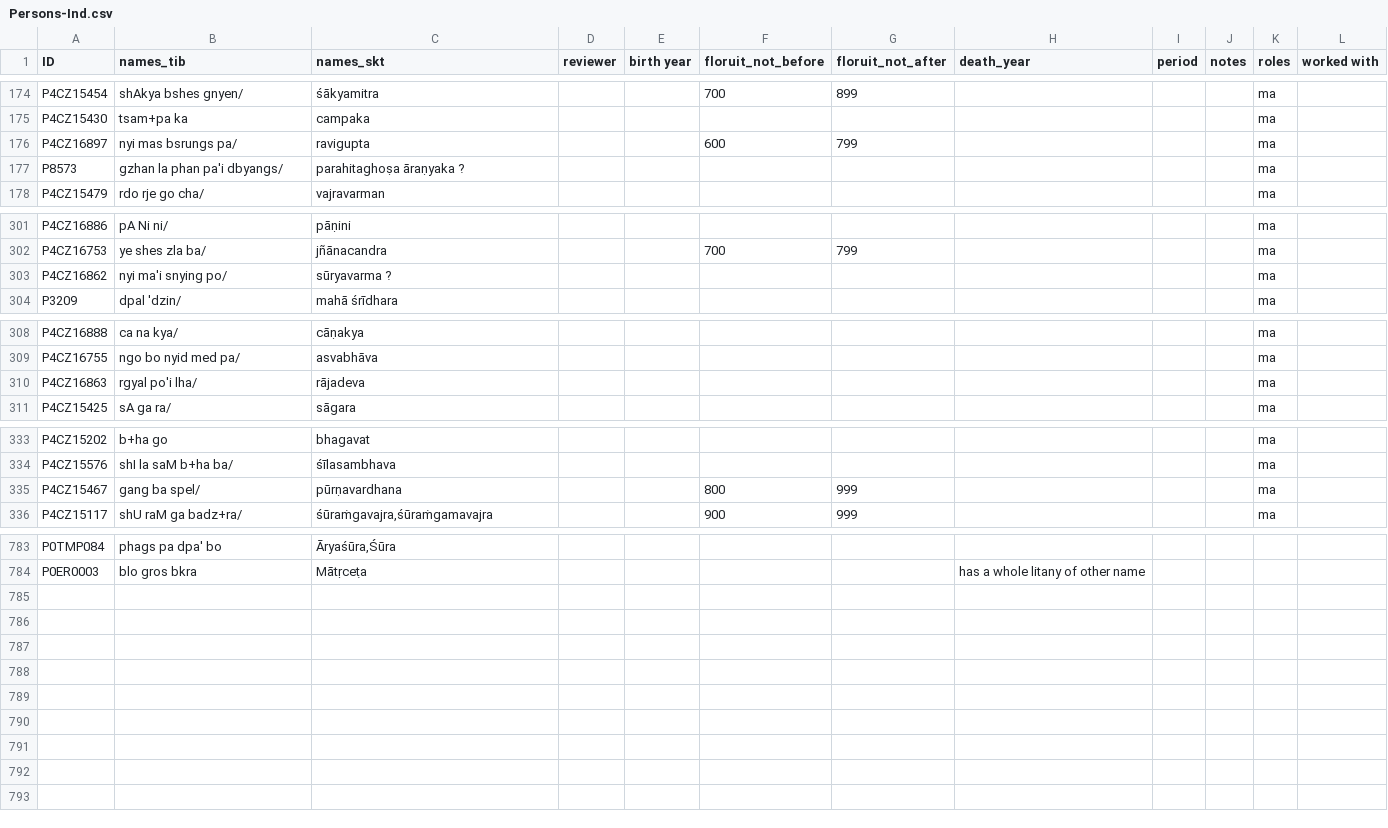
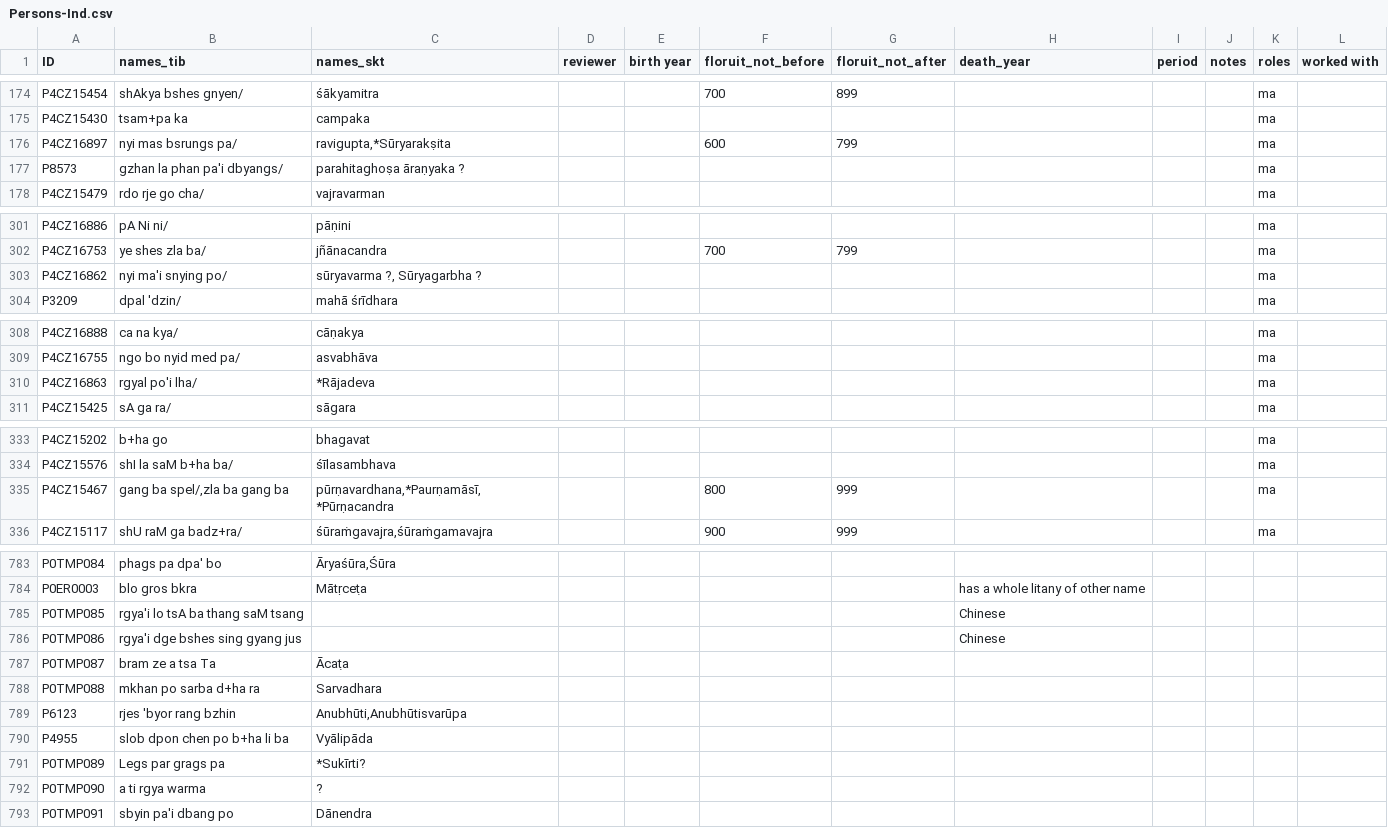
Before and after one commit to eroux/IATTC, a CSV file: csv/Persons-Ind.csv, drawn as a sheet; only a part is shown, gaps mark what is left out; the diff covers the shown part only.

```diff
--- a/csv/Persons-Ind.csv
+++ b/csv/Persons-Ind.csv
@@ -175,3 +175,3 @@ P4CZ15454,shAkya bshes gnyen/,śākyamitra,,,700,899,,,,ma,
 P4CZ15430,tsam+pa ka,campaka,,,,,,,,ma,
-P4CZ16897,nyi mas bsrungs pa/,ravigupta,,,600,799,,,,ma,
+P4CZ16897,nyi mas bsrungs pa/,"ravigupta,*Sūryarakṣita",,,600,799,,,,ma,
 P8573,gzhan la phan pa'i dbyangs/,parahitaghoṣa āraṇyaka ?,,,,,,,,ma,
@@ -302,3 +302,3 @@ P4CZ16886,pA Ni ni/,pāṇini,,,,,,,,ma,
 P4CZ16753,ye shes zla ba/,jñānacandra,,,700,799,,,,ma,
-P4CZ16862,nyi ma'i snying po/,sūryavarma ?,,,,,,,,ma,
+P4CZ16862,nyi ma'i snying po/,"sūryavarma ?, Sūryagarbha ?",,,,,,,,ma,
 P3209,dpal 'dzin/,mahā śrīdhara,,,,,,,,ma,
@@ -309,3 +309,3 @@ P4CZ16888,ca na kya/,cāṇakya,,,,,,,,ma,
 P4CZ16755,ngo bo nyid med pa/,asvabhāva,,,,,,,,ma,
-P4CZ16863,rgyal po'i lha/,rājadeva,,,,,,,,ma,
+P4CZ16863,rgyal po'i lha/,*Rājadeva,,,,,,,,ma,
 P4CZ15425,sA ga ra/,sāgara,,,,,,,,ma,
@@ -334,3 +334,3 @@ P4CZ15202,b+ha go,bhagavat,,,,,,,,ma,
 P4CZ15576,shI la saM b+ha ba/,śīlasambhava,,,,,,,,ma,
-P4CZ15467,gang ba spel/,pūrṇavardhana,,,800,999,,,,ma,
+P4CZ15467,"gang ba spel/,zla ba gang ba","pūrṇavardhana,*Paurṇamāsī,*Pūrṇacandra",,,800,999,,,,ma,
 P4CZ15117,shU raM ga badz+ra/,"śūraṁgavajra,śūraṁgamavajra",,,900,999,,,,ma,
@@ -785 +784,10 @@ P0TMP084,phags pa dpa' bo,"Āryaśūra,Śūra",,,,,,,,,
 P0ER0003,blo gros bkra,Mātṛceṭa,,,,,has a whole litany of other name,,,,
+P0TMP085,rgya'i lo tsA ba thang saM tsang,,,,,,Chinese,,,,
+P0TMP086,rgya'i dge bshes sing gyang jus,,,,,,Chinese,,,,
+P0TMP087,bram ze a tsa Ta,Ācaṭa,,,,,,,,,
+P0TMP088,mkhan po sarba d+ha ra,Sarvadhara,,,,,,,,,
+P6123,rjes 'byor rang bzhin,"Anubhūti,Anubhūtisvarūpa",,,,,,,,,
+P4955,slob dpon chen po b+ha li ba,Vyālipāda,,,,,,,,,
+P0TMP089,Legs par grags pa,*Sukīrti?,,,,,,,,,
+P0TMP090,a ti rgya warma,?,,,,,,,,,
+P0TMP091,sbyin pa'i dbang po,Dānendra,,,,,,,,,
```
Also changed, not shown: 3 edited cells elsewhere in this file, csv/DergeTengyur.csv, csv/Persons-Tib.csv.
